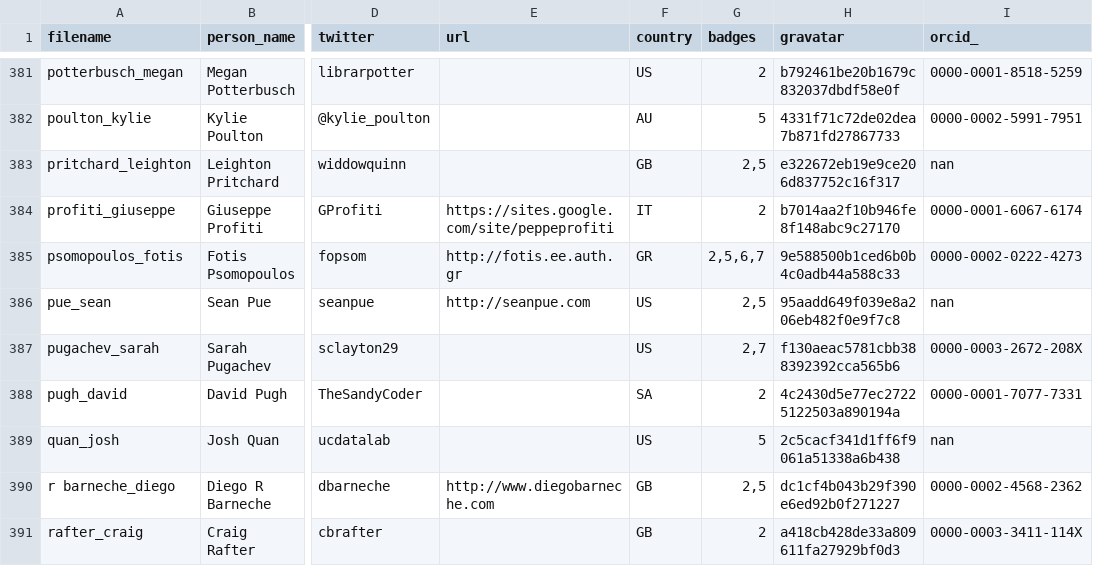
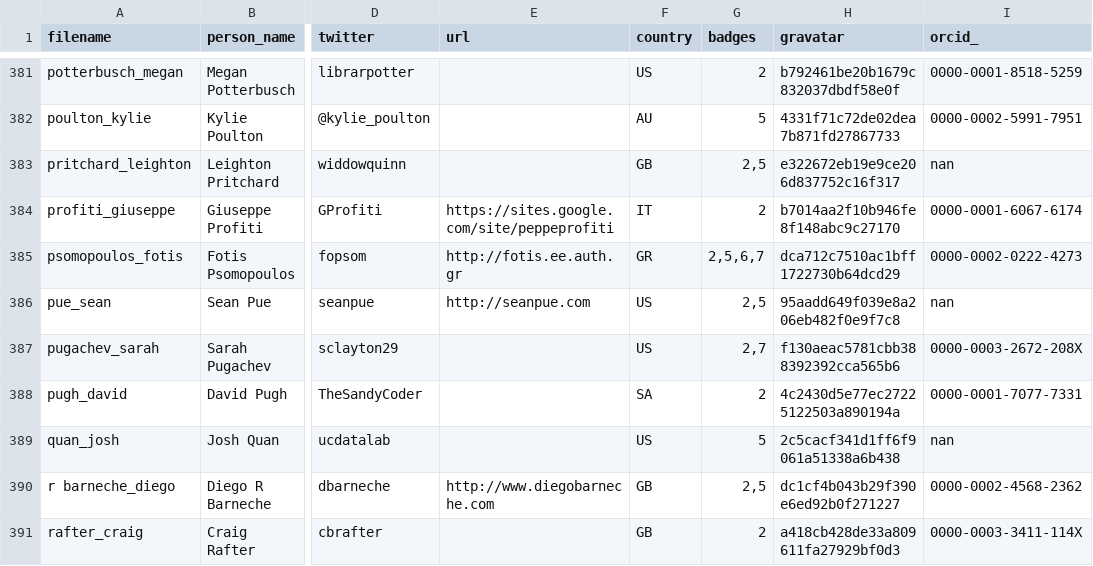
Before and after one commit to hpc-carpentry/hpc-carpentry.github.io, a CSV file: _data/publish_instructors.csv, drawn as a sheet; only a part is shown, gaps mark what is left out; the diff names each change by its address in the sheet, - before the commit and + after, or states it on an @@ line.

Commit message:
Updating instructor records

```diff
--- a/_data/publish_instructors.csv
+++ b/_data/publish_instructors.csv
-H385 (gravatar): 9e588500b1ced6b0b4c0adb44a588c33
+H385 (gravatar): dca712c7510ac1bff1722730b64dcd29
```
